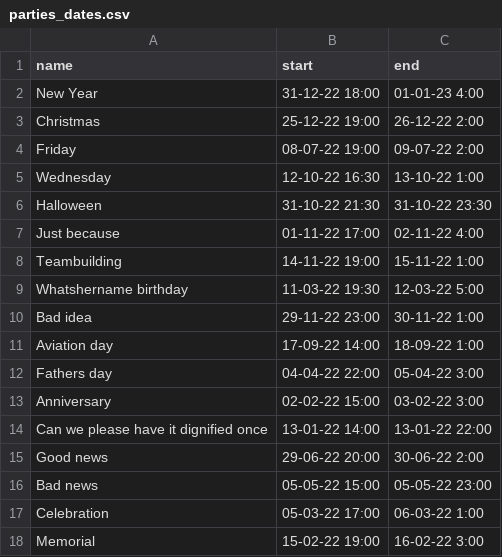
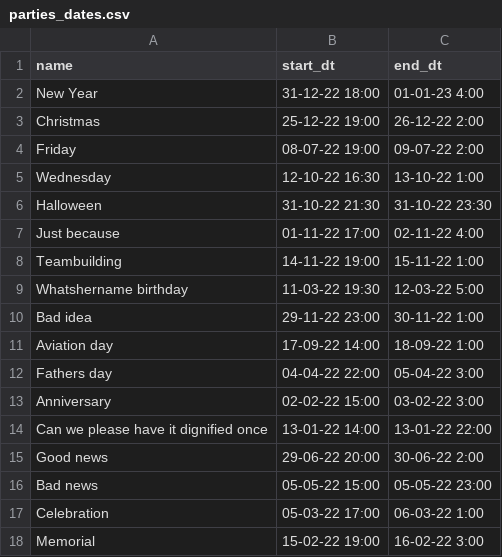
Before and after one commit to ptrwn/popodash, a CSV file: parties_dates.csv, drawn as a sheet.

Commit message:
Started adaptation to the new DB schema
- upd drinks csv;
- upd sql statements;
- now users, items, locations, and partied are created from dfs.

```diff
--- a/parties_dates.csv
+++ b/parties_dates.csv
@@ -1,2 +1,2 @@
-name,start,end
+name,start_dt,end_dt
 New Year,31-12-22 18:00,01-01-23 4:00
```
Also changed, not shown: 2 other files.
